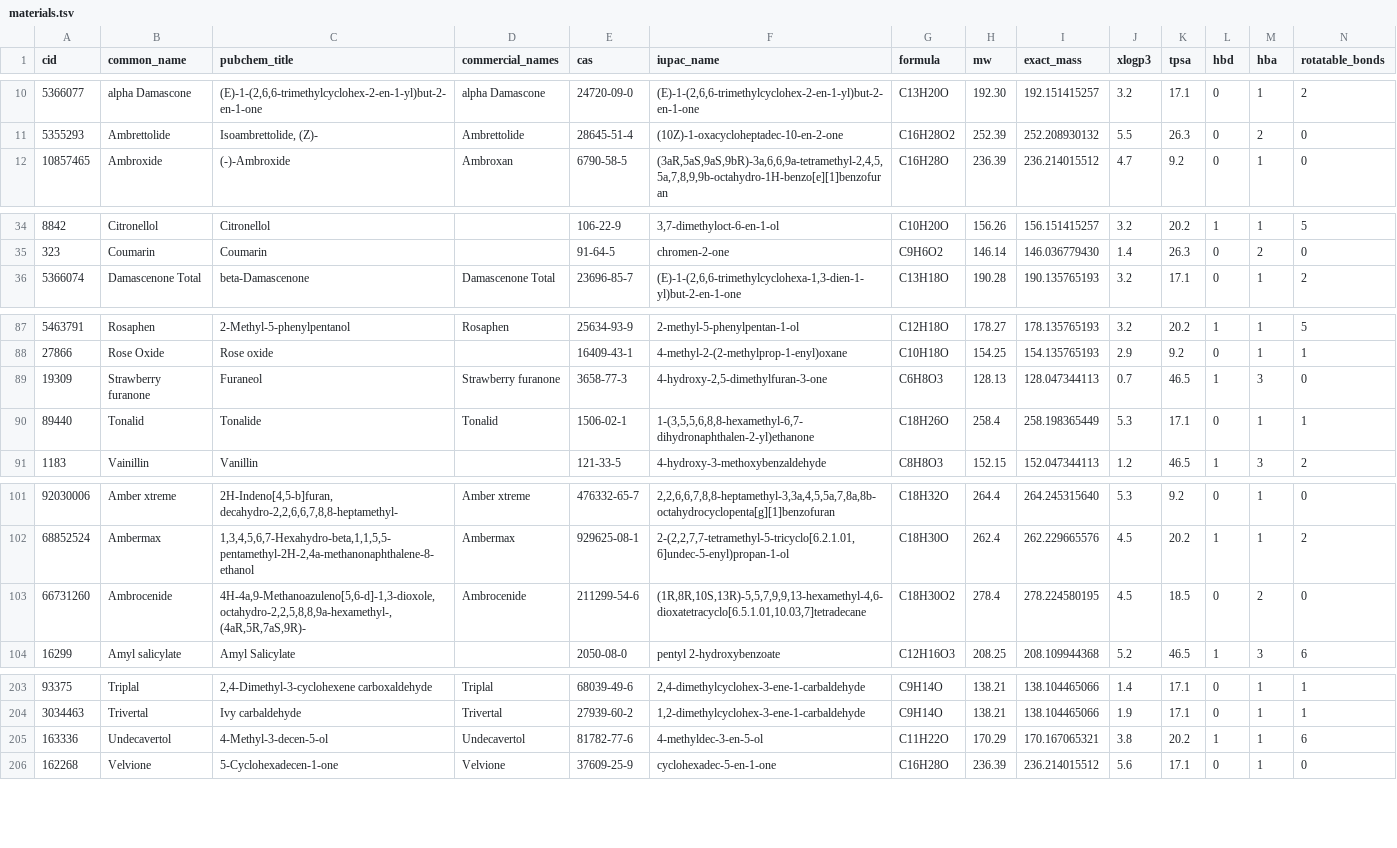
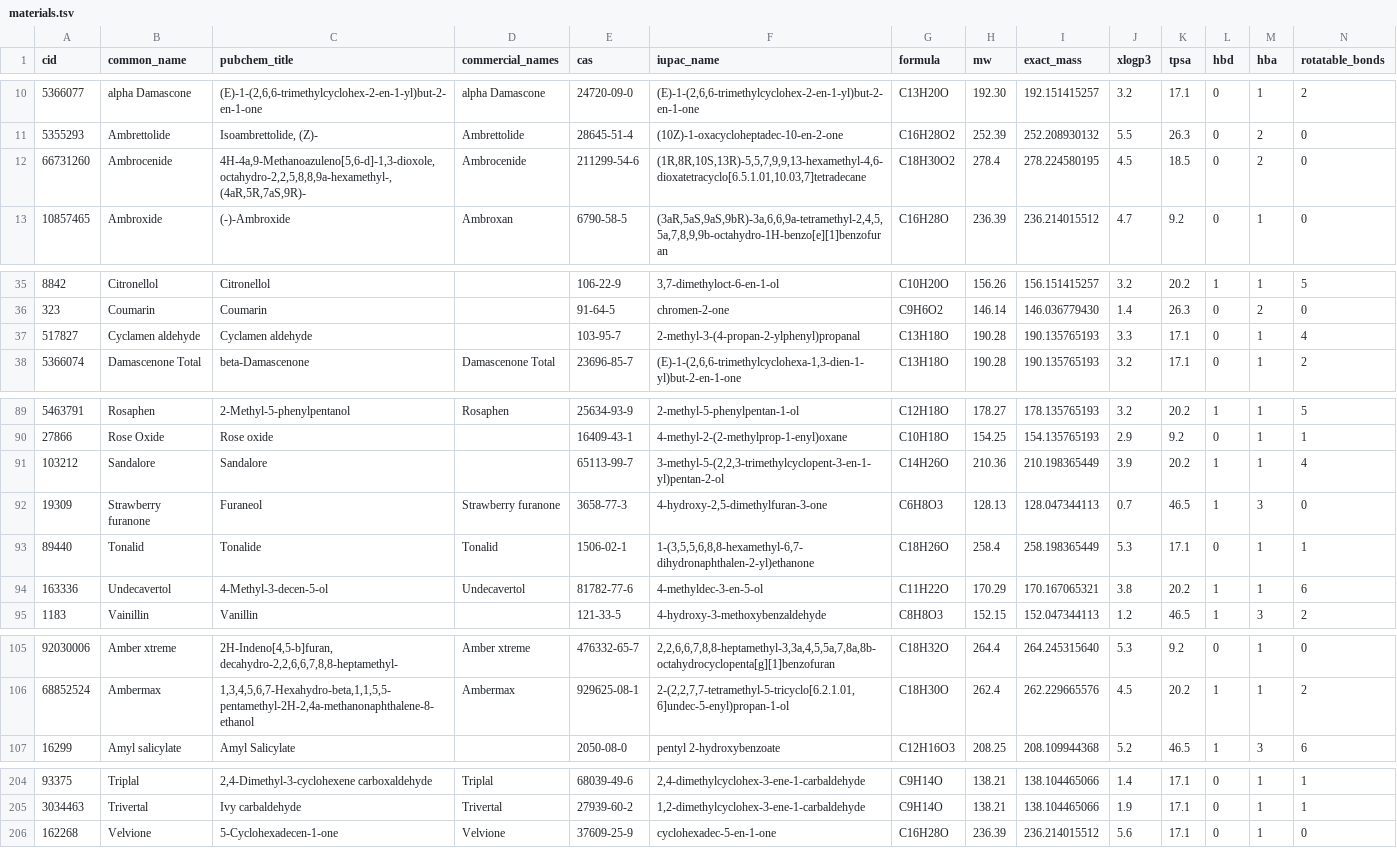
Before and after one commit to VanPez/openscent, a TSV file: corpus/catalog/materials.tsv, drawn as a sheet; only a part is shown, gaps mark what is left out; removed rows and columns are numbered as before the commit, all else as after; rows hold the shown columns only; the diff covers the shown part only; the diff names each change by its address in the sheet, - before the commit and + after, or states it on an @@ line.

```diff
--- a/corpus/catalog/materials.tsv
+++ b/corpus/catalog/materials.tsv
+row 12: 66731260 | Ambrocenide | 4H-4a,9-Methanoazuleno[5,6-d]-1,3-dioxole, octahydro-2,2,5,8,8,9a-hexamethyl-, (4aR,5R,7aS,9R)- | Ambrocenide | 211299-54-6 | (1R,8R,10S,13R)-5,5,7,9,9,13-hexamethyl-4,6-dioxatetracyclo[6.5.1.01,10.03,7]tetradecane | C18H30O2 | 278.4 | 278.224580195 | 4.5 | 18.5 | 0 | 2 | 0
+row 37: 517827 | Cyclamen aldehyde | Cyclamen aldehyde |  | 103-95-7 | 2-methyl-3-(4-propan-2-ylphenyl)propanal | C13H18O | 190.28 | 190.135765193 | 3.3 | 17.1 | 0 | 1 | 4
+row 91: 103212 | Sandalore | Sandalore |  | 65113-99-7 | 3-methyl-5-(2,2,3-trimethylcyclopent-3-en-1-yl)pentan-2-ol | C14H26O | 210.36 | 210.198365449 | 3.9 | 20.2 | 1 | 1 | 4
+row 94: 163336 | Undecavertol | 4-Methyl-3-decen-5-ol | Undecavertol | 81782-77-6 | 4-methyldec-3-en-5-ol | C11H22O | 170.29 | 170.167065321 | 3.8 | 20.2 | 1 | 1 | 6
-row 103: 66731260 | Ambrocenide | 4H-4a,9-Methanoazuleno[5,6-d]-1,3-dioxole, octahydro-2,2,5,8,8,9a-hexamethyl-, (4aR,5R,7aS,9R)- | Ambrocenide | 211299-54-6 | (1R,8R,10S,13R)-5,5,7,9,9,13-hexamethyl-4,6-dioxatetracyclo[6.5.1.01,10.03,7]tetradecane | C18H30O2 | 278.4 | 278.224580195 | 4.5 | 18.5 | 0 | 2 | 0
-row 205: 163336 | Undecavertol | 4-Methyl-3-decen-5-ol | Undecavertol | 81782-77-6 | 4-methyldec-3-en-5-ol | C11H22O | 170.29 | 170.167065321 | 3.8 | 20.2 | 1 | 1 | 6
```
Also changed, not shown: 2 removed rows elsewhere in this file, corpus/gaps/gaps.tsv, outreach/materials-without-public-description.csv, 7 other files.
